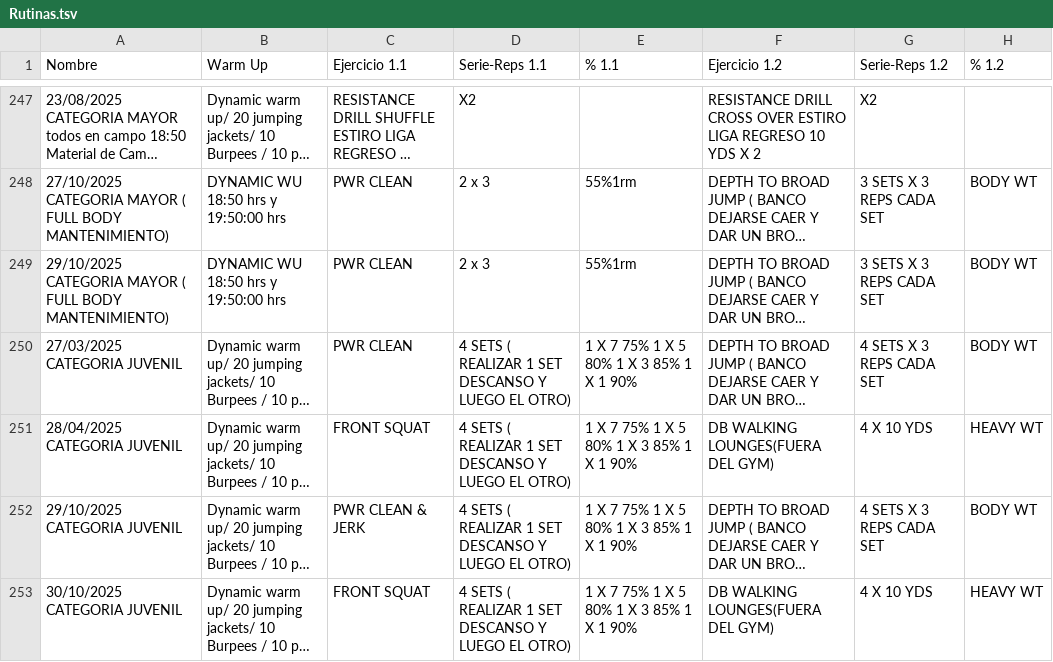
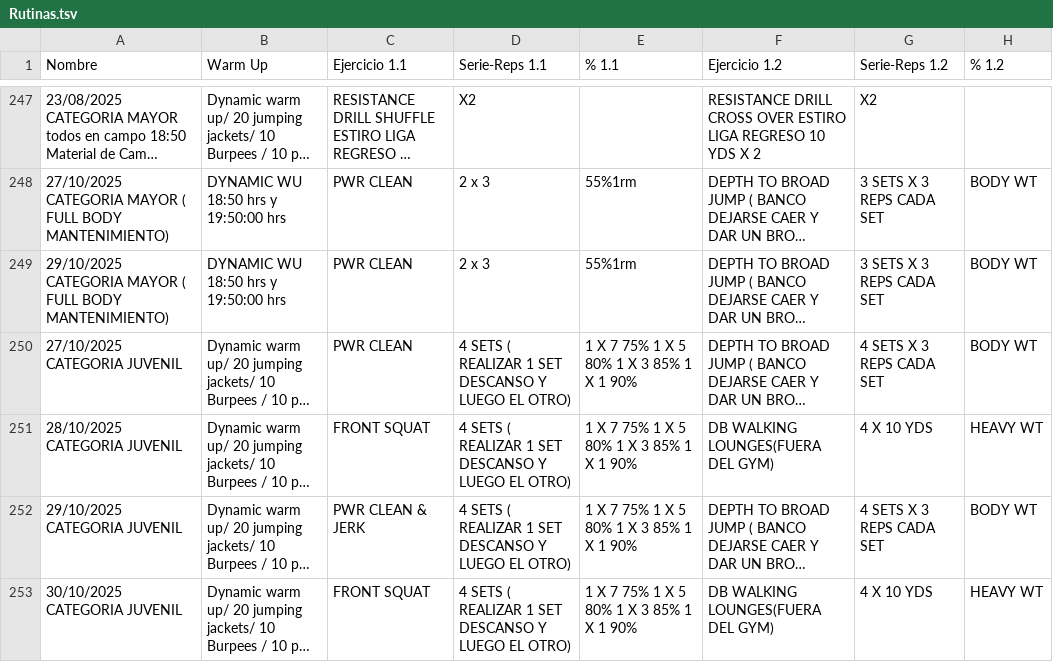
Before and after one commit to zagalseb/APPSVG, a TSV file: Rutinas.tsv, drawn as a sheet; only a part is shown, gaps mark what is left out; long unchanged cells end in …; the diff names each change by its address in the sheet, - before the commit and + after, or states it on an @@ line.

Commit message:
Add files via upload

```diff
--- a/Rutinas.tsv
+++ b/Rutinas.tsv
-A250 (Nombre): 27/03/2025 CATEGORIA JUVENIL
+A250 (Nombre): 27/10/2025 CATEGORIA JUVENIL
-A251 (Nombre): 28/04/2025 CATEGORIA JUVENIL
+A251 (Nombre): 28/10/2025 CATEGORIA JUVENIL
```
